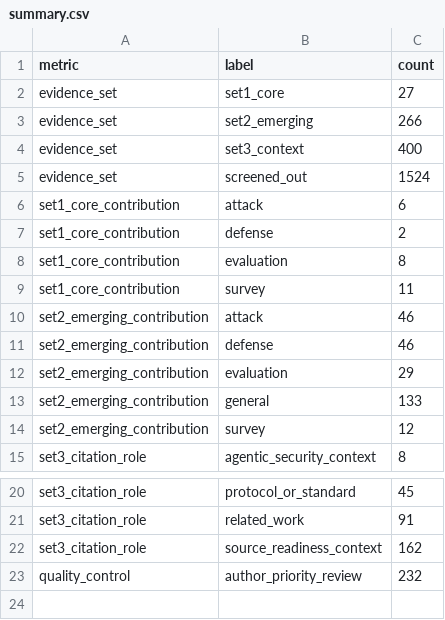
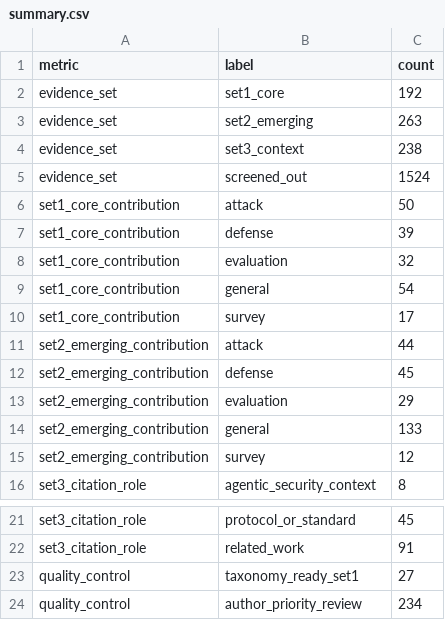
Before and after one commit to BrookeYangRui/multiagent_security_corpus, a CSV file: corpus/summary.csv, drawn as a sheet; only a part is shown, gaps mark what is left out.

```diff
--- a/corpus/summary.csv
+++ b/corpus/summary.csv
@@ -1,12 +1,13 @@
 metric,label,count
-evidence_set,set1_core,27
-evidence_set,set2_emerging,266
-evidence_set,set3_context,400
+evidence_set,set1_core,192
+evidence_set,set2_emerging,263
+evidence_set,set3_context,238
 evidence_set,screened_out,1524
-set1_core_contribution,attack,6
-set1_core_contribution,defense,2
-set1_core_contribution,evaluation,8
-set1_core_contribution,survey,11
-set2_emerging_contribution,attack,46
-set2_emerging_contribution,defense,46
+set1_core_contribution,attack,50
+set1_core_contribution,defense,39
+set1_core_contribution,evaluation,32
+set1_core_contribution,general,54
+set1_core_contribution,survey,17
+set2_emerging_contribution,attack,44
+set2_emerging_contribution,defense,45
 set2_emerging_contribution,evaluation,29
@@ -21,3 +22,3 @@ set3_citation_role,protocol_or_standard,45
 set3_citation_role,related_work,91
-set3_citation_role,source_readiness_context,162
-quality_control,author_priority_review,232
+quality_control,taxonomy_ready_set1,27
+quality_control,author_priority_review,234
```
Also changed, not shown: 8 other files.
